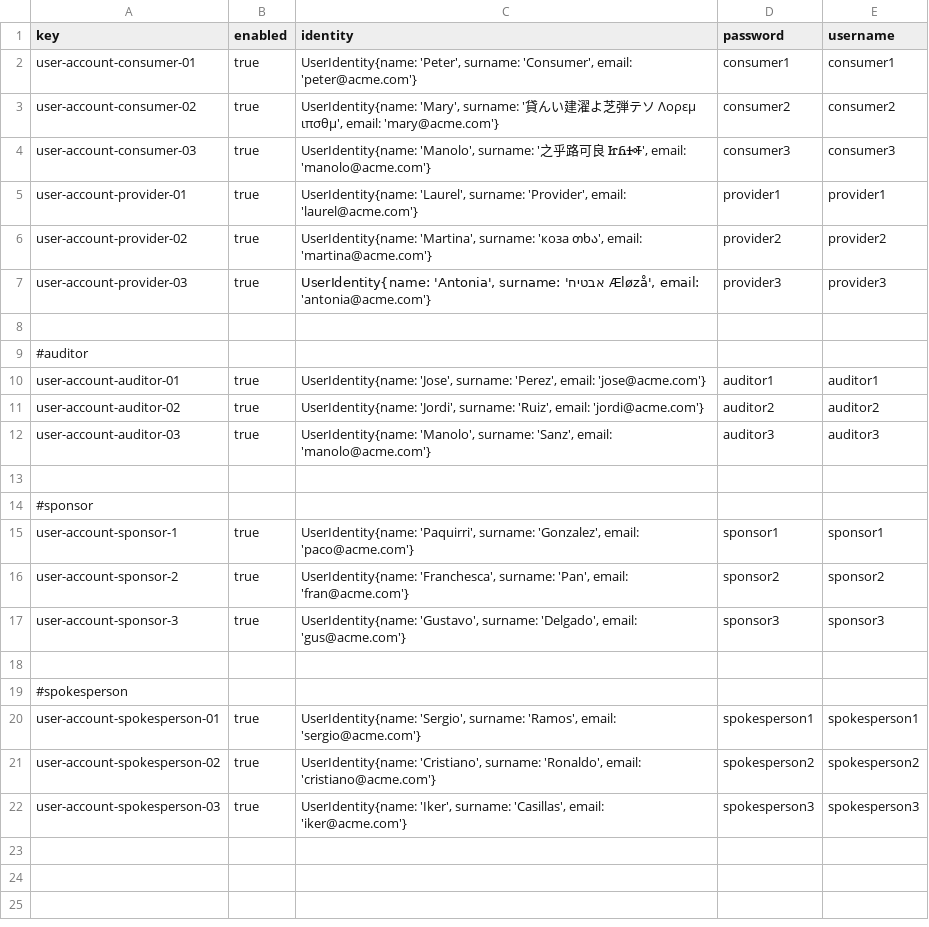
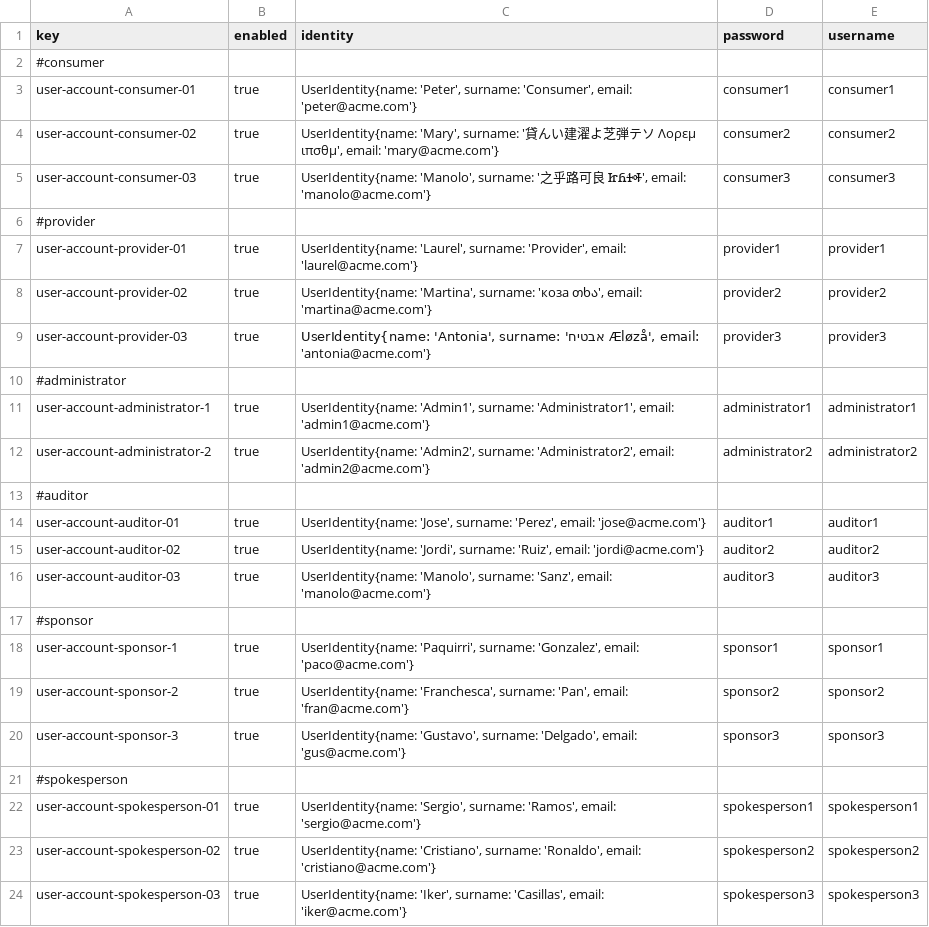
Before and after one commit to Acme-Starters-G062/Acme-Starters-C, a CSV file: src/main/resources/WEB-INF/data/sample/batch-01/user-account.csv, drawn as a sheet.

Commit message:
feat: administrator data added

```diff
--- a/src/main/resources/WEB-INF/data/sample/batch-01/user-account.csv
+++ b/src/main/resources/WEB-INF/data/sample/batch-01/user-account.csv
@@ -1,2 +1,3 @@
 key,enabled,identity,password,username
+#consumer
 user-account-consumer-01,true,"UserIdentity{name: 'Peter', surname: 'Consumer', email: 'peter@acme.com'}",consumer1,consumer1
@@ -4,2 +5,3 @@ user-account-consumer-02,true,"UserIdentity{name: 'Mary', surname: '貸んい建
 user-account-consumer-03,true,"UserIdentity{name: 'Manolo', surname: '之乎路可良 ᏥᏲᏎᎭ', email: 'manolo@acme.com'}",consumer3,consumer3
+#provider
 user-account-provider-01,true,"UserIdentity{name: 'Laurel', surname: 'Provider', email: 'laurel@acme.com'}",provider1,provider1
@@ -7,3 +9,5 @@ user-account-provider-02,true,"UserIdentity{name: 'Martina', surname: 'коза
 user-account-provider-03,true,"UserIdentity{name: 'Antonia', surname: 'אבטיח Æløzå', email: 'antonia@acme.com'}",provider3,provider3
-
+#administrator
+user-account-administrator-1,true,"UserIdentity{name: 'Admin1', surname: 'Administrator1', email: 'admin1@acme.com'}",administrator1,administrator1
+user-account-administrator-2,true,"UserIdentity{name: 'Admin2', surname: 'Administrator2', email: 'admin2@acme.com'}",administrator2,administrator2
 #auditor
@@ -12,3 +16,2 @@ user-account-auditor-02,true,"UserIdentity{name: 'Jordi', surname: 'Ruiz', email
 user-account-auditor-03,true,"UserIdentity{name: 'Manolo', surname: 'Sanz', email: 'manolo@acme.com'}",auditor3,auditor3
-
 #sponsor
@@ -17,3 +20,2 @@ user-account-sponsor-2,true,"UserIdentity{name: 'Franchesca', surname: 'Pan', em
 user-account-sponsor-3,true,"UserIdentity{name: 'Gustavo', surname: 'Delgado', email: 'gus@acme.com'}",sponsor3,sponsor3
-
 #spokesperson
```
Also changed, not shown: 1 other file.
